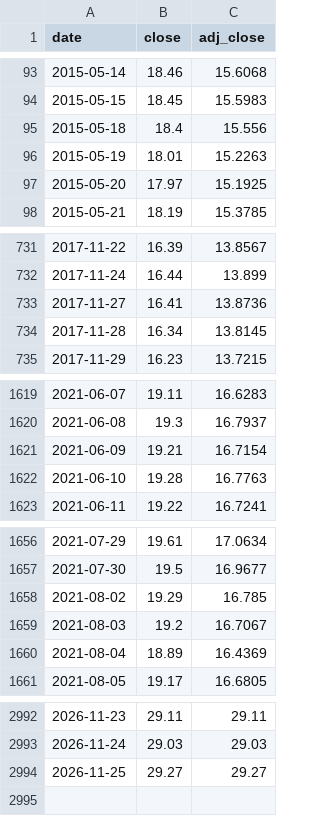
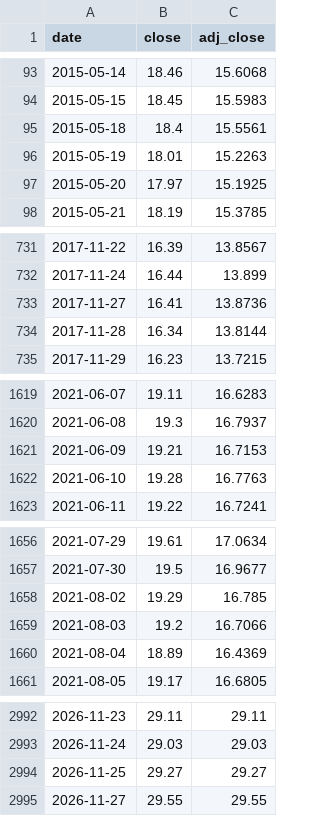
Before and after one commit to psyscope/etf-price-feed., a CSV file: data/DBC.csv, drawn as a sheet; only a part is shown, gaps mark what is left out; the diff covers the shown part only.

```diff
--- a/data/DBC.csv
+++ b/data/DBC.csv
@@ -94,3 +94,3 @@ date,close,adj_close
 2015-05-15,18.45,15.5983
-2015-05-18,18.4,15.556
+2015-05-18,18.4,15.5561
 2015-05-19,18.01,15.2263
@@ -733,3 +733,3 @@ date,close,adj_close
 2017-11-27,16.41,13.8736
-2017-11-28,16.34,13.8145
+2017-11-28,16.34,13.8144
 2017-11-29,16.23,13.7215
@@ -1620,3 +1620,3 @@ date,close,adj_close
 2021-06-08,19.3,16.7937
-2021-06-09,19.21,16.7154
+2021-06-09,19.21,16.7153
 2021-06-10,19.28,16.7763
@@ -1658,3 +1658,3 @@ date,close,adj_close
 2021-08-02,19.29,16.785
-2021-08-03,19.2,16.7067
+2021-08-03,19.2,16.7066
 2021-08-04,18.89,16.4369
@@ -2994 +2994,2 @@ date,close,adj_close
 2026-11-25,29.27,29.27
+2026-11-27,29.55,29.55
```
Also changed, not shown: 6 edited cells elsewhere in this file, data/EFA.csv, data/IEF.csv, 4 other files.
